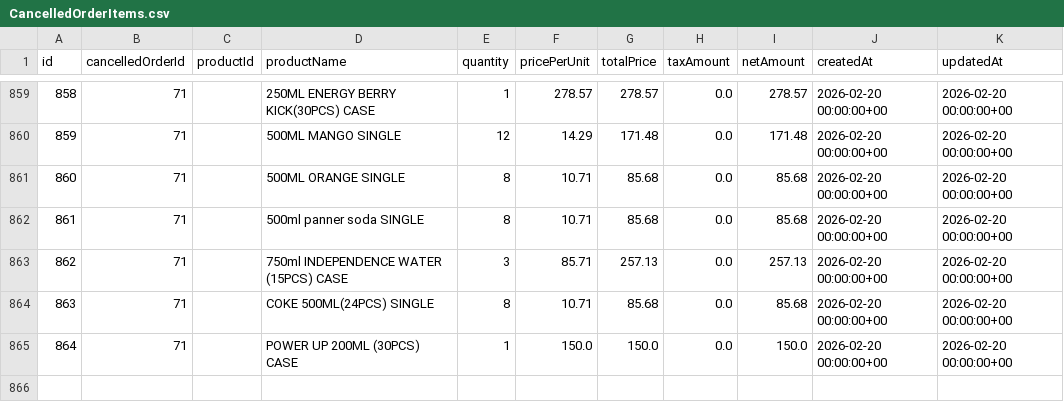
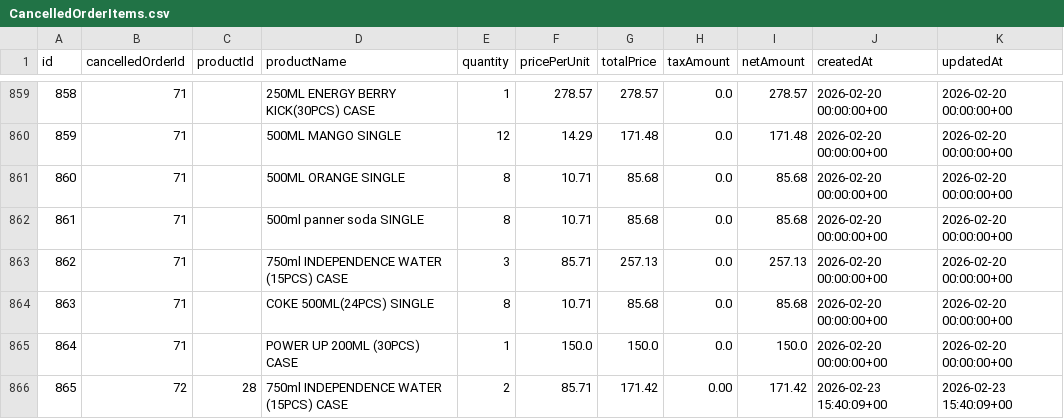
Before and after one commit to sjsuriya2528/ACM-Agencies, a CSV file: campa-distributor-system/csv/CancelledOrderItems.csv, drawn as a sheet; only a part is shown, gaps mark what is left out; the diff names each change by its address in the sheet, - before the commit and + after, or states it on an @@ line.

```diff
--- a/campa-distributor-system/csv/CancelledOrderItems.csv
+++ b/campa-distributor-system/csv/CancelledOrderItems.csv
+row 866: 865 | 72 | 28 | 750ml INDEPENDENCE WATER (15PCS) CASE | 2 | 85.71 | 171.42 | 0.00 | 171.42 | 2026-02-23 15:40:09+00 | 2026-02-23 15:40:09+00
```
Also changed, not shown: campa-distributor-system/csv/CancelledOrders.csv, campa-distributor-system/csv/Updated_Invoices.csv, 14 other files.
